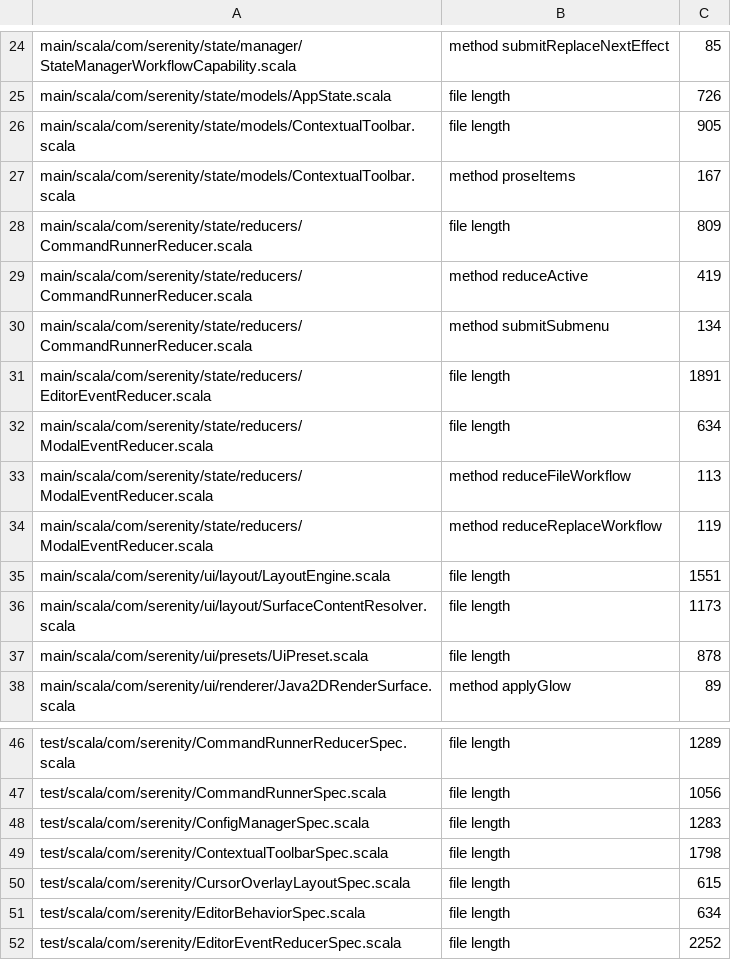
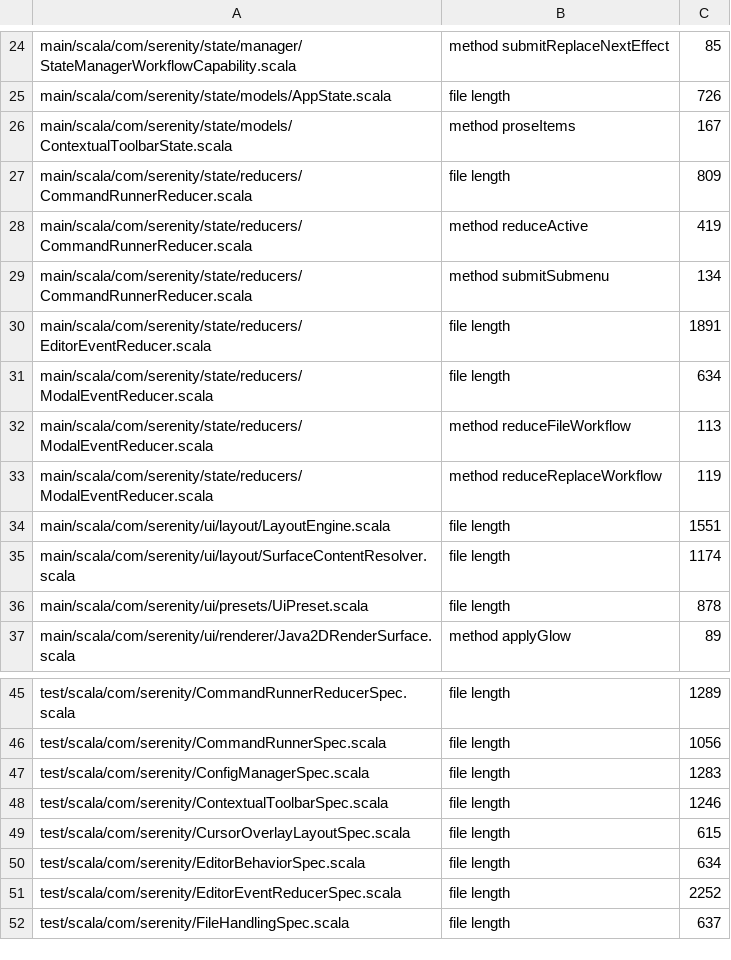
Before and after one commit to BarMal/Serenity, a TSV file: project/architecture-baseline.tsv, drawn as a sheet; only a part is shown, gaps mark what is left out; the shorter side is filled out with more unchanged rows.

```diff
--- a/project/architecture-baseline.tsv
+++ b/project/architecture-baseline.tsv
@@ -25,4 +25,3 @@ main/scala/com/serenity/state/manager/StateManagerWorkflowCapability.scala	metho
 main/scala/com/serenity/state/models/AppState.scala	file length	726
-main/scala/com/serenity/state/models/ContextualToolbar.scala	file length	905
-main/scala/com/serenity/state/models/ContextualToolbar.scala	method proseItems	167
+main/scala/com/serenity/state/models/ContextualToolbarState.scala	method proseItems	167
 main/scala/com/serenity/state/reducers/CommandRunnerReducer.scala	file length	809
@@ -35,3 +34,3 @@ main/scala/com/serenity/state/reducers/ModalEventReducer.scala	method reduceRepl
 main/scala/com/serenity/ui/layout/LayoutEngine.scala	file length	1551
-main/scala/com/serenity/ui/layout/SurfaceContentResolver.scala	file length	1173
+main/scala/com/serenity/ui/layout/SurfaceContentResolver.scala	file length	1174
 main/scala/com/serenity/ui/presets/UiPreset.scala	file length	878
@@ -48,3 +47,3 @@ test/scala/com/serenity/CommandRunnerSpec.scala	file length	1056
 test/scala/com/serenity/ConfigManagerSpec.scala	file length	1283
-test/scala/com/serenity/ContextualToolbarSpec.scala	file length	1798
+test/scala/com/serenity/ContextualToolbarSpec.scala	file length	1246
 test/scala/com/serenity/CursorOverlayLayoutSpec.scala	file length	615
```
Also changed, not shown: 12 other files.
